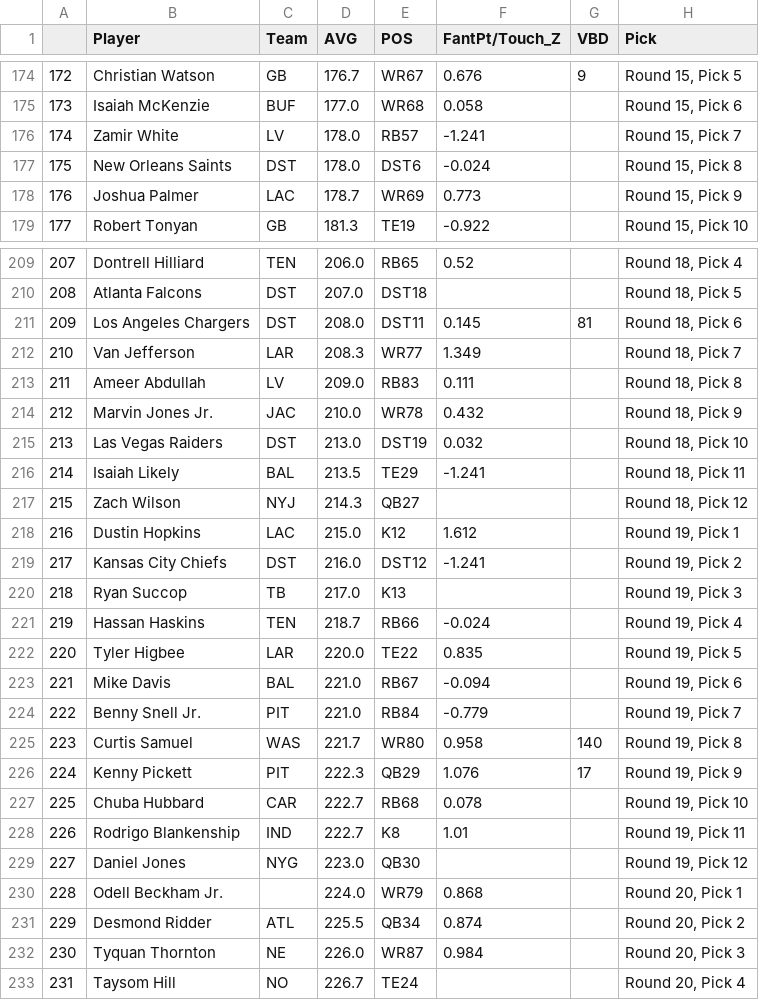
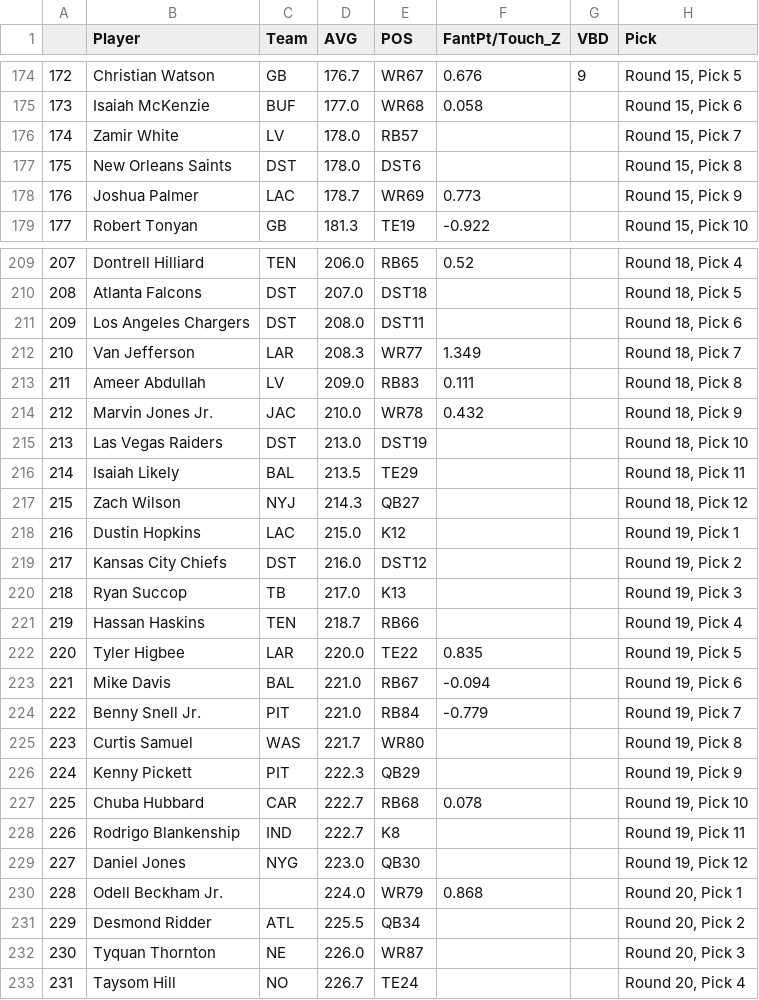
Before and after one commit to matthewmercuri/fantasy-football-2022, a CSV file: draft.csv, drawn as a sheet; only a part is shown, gaps mark what is left out; the diff covers the shown part only.

```diff
--- a/draft.csv
+++ b/draft.csv
@@ -175,4 +175,4 @@
 173,Isaiah McKenzie,BUF,177.0,WR68,0.058,,"Round 15, Pick 6"
-174,Zamir White,LV,178.0,RB57,-1.241,,"Round 15, Pick 7"
-175,New Orleans Saints,DST,178.0,DST6,-0.024,,"Round 15, Pick 8"
+174,Zamir White,LV,178.0,RB57,,,"Round 15, Pick 7"
+175,New Orleans Saints,DST,178.0,DST6,,,"Round 15, Pick 8"
 176,Joshua Palmer,LAC,178.7,WR69,0.773,,"Round 15, Pick 9"
@@ -210,3 +210,3 @@
 208,Atlanta Falcons,DST,207.0,DST18,,,"Round 18, Pick 5"
-209,Los Angeles Chargers,DST,208.0,DST11,0.145,81,"Round 18, Pick 6"
+209,Los Angeles Chargers,DST,208.0,DST11,,,"Round 18, Pick 6"
 210,Van Jefferson,LAR,208.3,WR77,1.349,,"Round 18, Pick 7"
@@ -214,9 +214,9 @@
 212,Marvin Jones Jr.,JAC,210.0,WR78,0.432,,"Round 18, Pick 9"
-213,Las Vegas Raiders,DST,213.0,DST19,0.032,,"Round 18, Pick 10"
-214,Isaiah Likely,BAL,213.5,TE29,-1.241,,"Round 18, Pick 11"
+213,Las Vegas Raiders,DST,213.0,DST19,,,"Round 18, Pick 10"
+214,Isaiah Likely,BAL,213.5,TE29,,,"Round 18, Pick 11"
 215,Zach Wilson,NYJ,214.3,QB27,,,"Round 18, Pick 12"
-216,Dustin Hopkins,LAC,215.0,K12,1.612,,"Round 19, Pick 1"
-217,Kansas City Chiefs,DST,216.0,DST12,-1.241,,"Round 19, Pick 2"
+216,Dustin Hopkins,LAC,215.0,K12,,,"Round 19, Pick 1"
+217,Kansas City Chiefs,DST,216.0,DST12,,,"Round 19, Pick 2"
 218,Ryan Succop,TB,217.0,K13,,,"Round 19, Pick 3"
-219,Hassan Haskins,TEN,218.7,RB66,-0.024,,"Round 19, Pick 4"
+219,Hassan Haskins,TEN,218.7,RB66,,,"Round 19, Pick 4"
 220,Tyler Higbee,LAR,220.0,TE22,0.835,,"Round 19, Pick 5"
@@ -224,10 +224,10 @@
 222,Benny Snell Jr.,PIT,221.0,RB84,-0.779,,"Round 19, Pick 7"
-223,Curtis Samuel,WAS,221.7,WR80,0.958,140,"Round 19, Pick 8"
-224,Kenny Pickett,PIT,222.3,QB29,1.076,17,"Round 19, Pick 9"
+223,Curtis Samuel,WAS,221.7,WR80,,,"Round 19, Pick 8"
+224,Kenny Pickett,PIT,222.3,QB29,,,"Round 19, Pick 9"
 225,Chuba Hubbard,CAR,222.7,RB68,0.078,,"Round 19, Pick 10"
-226,Rodrigo Blankenship,IND,222.7,K8,1.01,,"Round 19, Pick 11"
+226,Rodrigo Blankenship,IND,222.7,K8,,,"Round 19, Pick 11"
 227,Daniel Jones,NYG,223.0,QB30,,,"Round 19, Pick 12"
 228,Odell Beckham Jr.,,224.0,WR79,0.868,,"Round 20, Pick 1"
-229,Desmond Ridder,ATL,225.5,QB34,0.874,,"Round 20, Pick 2"
-230,Tyquan Thornton,NE,226.0,WR87,0.984,,"Round 20, Pick 3"
+229,Desmond Ridder,ATL,225.5,QB34,,,"Round 20, Pick 2"
+230,Tyquan Thornton,NE,226.0,WR87,,,"Round 20, Pick 3"
 231,Taysom Hill,NO,226.7,TE24,,,"Round 20, Pick 4"
```
Also changed, not shown: 82 edited cells elsewhere in this file, 1 other file.
